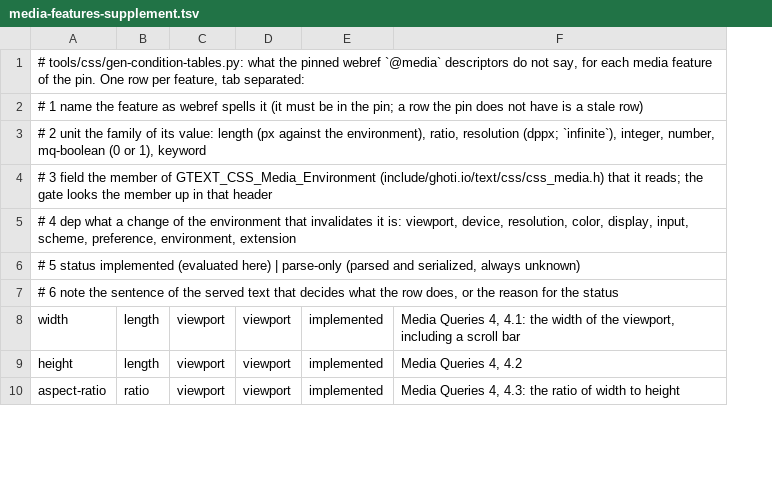
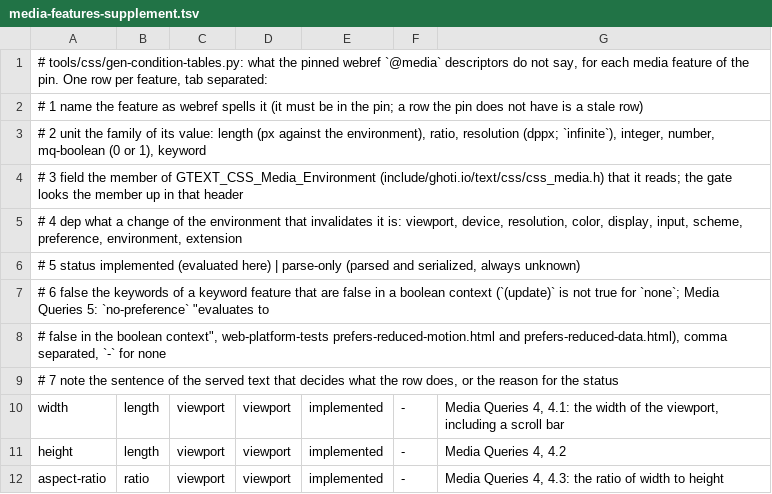
Before and after one commit to Ghoti-io/text, a TSV file: tools/css/media-features-supplement.tsv, drawn as a sheet; only a part is shown; the diff names each change by its address in the sheet, - before the commit and + after, or states it on an @@ line.

Commit message:
Fix what the review of the at-rule and condition layer found
A known media feature written wrongly made its whole query `not all`; both
browsers keep it as one unknown leaf, so `(color: foo) or (color)` is true
and `.media` keeps the text. The prefix on a discrete feature and a mixed
range are unknown leaves the same way; only a fault of the query's own
grammar still replaces the query. A keyword feature's `no-preference` is
false in a boolean context (a per-keyword column of the feature table, with
a generator check and control), `min--webkit-device-pixel-ratio` is no
feature, a negative resolution is no value, `lh` and `rlh` need no font
callback, and ratios are compared exactly (two 64-bit words, no rounding).

The container call memo was keyed by the address of the query node and held
borrowed name pointers, so a freed query's address reused by the next one
gave a stale answer and a read of freed memory: it is keyed by a serial the
list takes at creation, and the call owns copies of the names.

@supports: a custom property needs a <declaration-value> and `--` alone is
no name; a <general-enclosed> or a declaration whose contents are not an
<any-value> (unmatched closer, bad string, bad url) makes the condition
invalid instead of being written back garbled; `selector()` is false for an
empty forgiving entry and for a selector that is only parsed; `at-rule(@charset)`
is false.

At-rules: @counter-style refuses the names an author cannot define and drops
the descriptors both browsers drop (non-descending additive weights, a range
that runs backwards, fallback none); @font-face drops a generic family and a
feature tag that is not four ASCII characters; override-colors takes no
currentcolor; an @page block keeps only margin rules and an important
descriptor; @font-feature-values keeps only feature blocks; an @property that
would not register is not valid. Public headers no longer name the stages.

```diff
--- a/tools/css/media-features-supplement.tsv
+++ b/tools/css/media-features-supplement.tsv
+column F, rows 10-12: all -
-A7: # 6 note the sentence of the served text that decides what the row does, or the reason for the status
+A7: # 6 false the keywords of a keyword feature that are false in a boolean context (`(update)` is not true for `none`; Media Queries 5: `no-preference` "evaluates to
+row 8: # false in the boolean context", web-platform-tests prefers-reduced-motion.html and prefers-reduced-data.html), comma separated, `-` for none
+row 9: # 7 note the sentence of the served text that decides what the row does, or the reason for the status
```
Also changed, not shown: tools/css/media-features.tsv, 29 other files.
